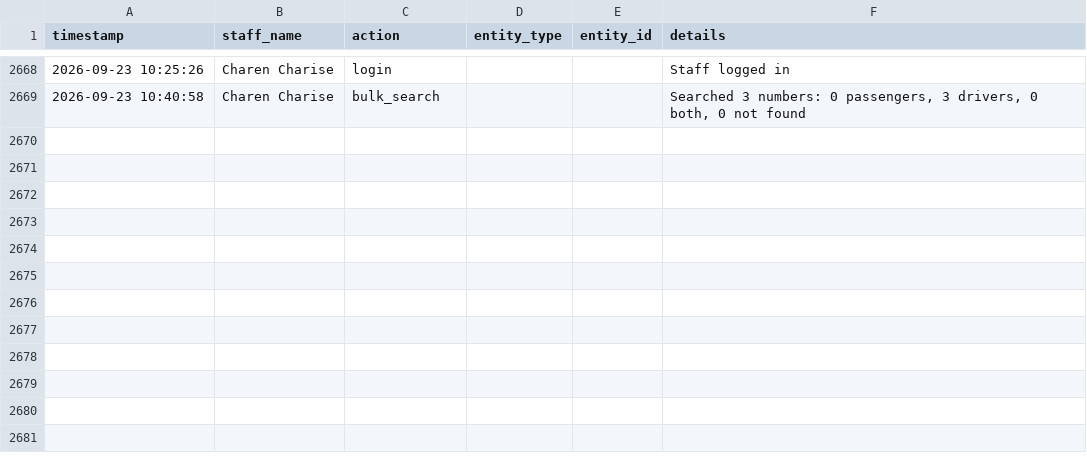
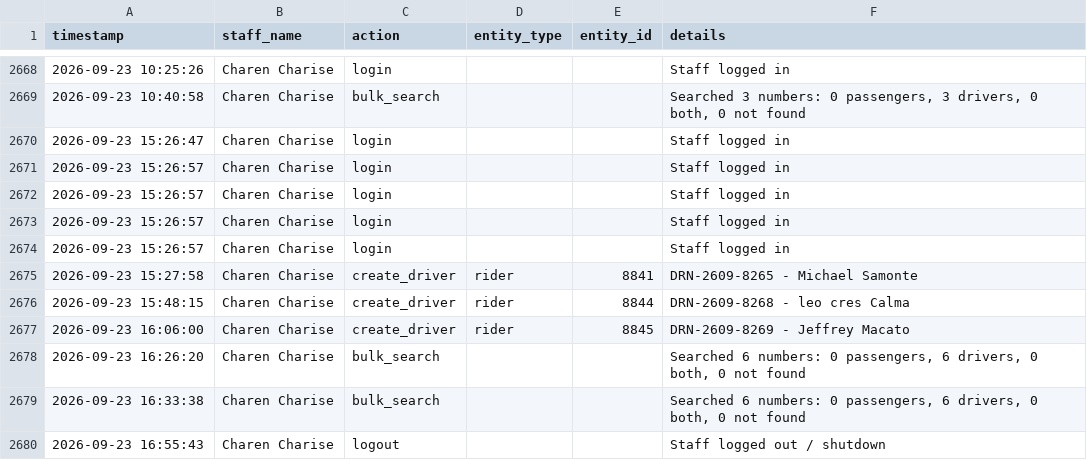
Before and after one commit to jangdannug/PinoyRidePh, a CSV file: logs/activity-log.csv, drawn as a sheet; only a part is shown, gaps mark what is left out.

Commit message:
Activity log - 2026-09-23 16:55 - Charen Charise

```diff
--- a/logs/activity-log.csv
+++ b/logs/activity-log.csv
@@ -2669 +2669,12 @@ timestamp,staff_name,action,entity_type,entity_id,details
 "2026-09-23 10:40:58","Charen Charise",bulk_search,,,"Searched 3 numbers: 0 passengers, 3 drivers, 0 both, 0 not found"
+"2026-09-23 15:26:47","Charen Charise",login,,,"Staff logged in"
+"2026-09-23 15:26:57","Charen Charise",login,,,"Staff logged in"
+"2026-09-23 15:26:57","Charen Charise",login,,,"Staff logged in"
+"2026-09-23 15:26:57","Charen Charise",login,,,"Staff logged in"
+"2026-09-23 15:26:57","Charen Charise",login,,,"Staff logged in"
+"2026-09-23 15:27:58","Charen Charise",create_driver,rider,8841,"DRN-2609-8265 - Michael Samonte"
+"2026-09-23 15:48:15","Charen Charise",create_driver,rider,8844,"DRN-2609-8268 - leo cres Calma"
+"2026-09-23 16:06:00","Charen Charise",create_driver,rider,8845,"DRN-2609-8269 - Jeffrey Macato"
+"2026-09-23 16:26:20","Charen Charise",bulk_search,,,"Searched 6 numbers: 0 passengers, 6 drivers, 0 both, 0 not found"
+"2026-09-23 16:33:38","Charen Charise",bulk_search,,,"Searched 6 numbers: 0 passengers, 6 drivers, 0 both, 0 not found"
+"2026-09-23 16:55:43","Charen Charise",logout,,,"Staff logged out / shutdown"
```
Also changed, not shown: 1 other file.
